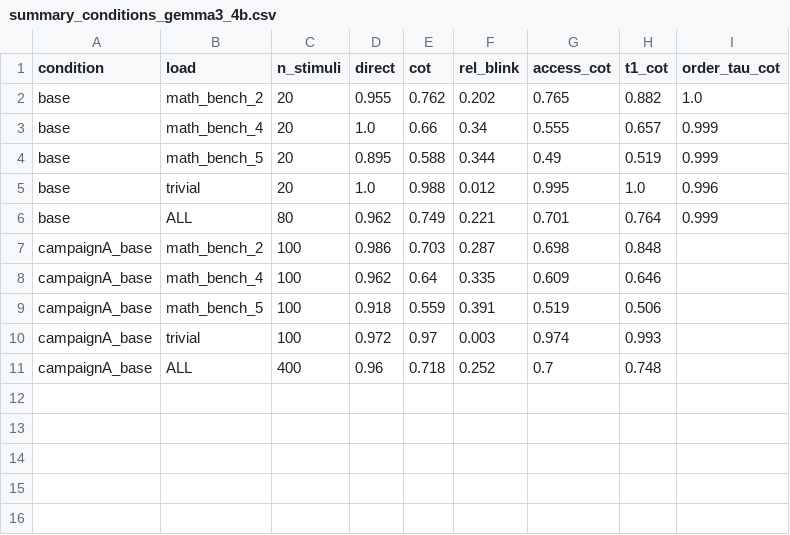
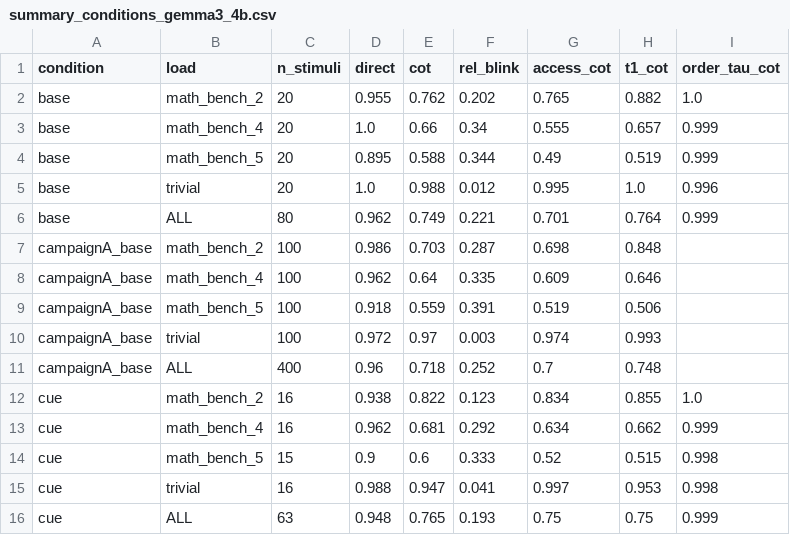
Before and after one commit to ThoHardy/LLM_Blink, a CSV file: results/summary_conditions_gemma3_4b.csv, drawn as a sheet; the diff names each change by its address in the sheet, - before the commit and + after, or states it on an @@ line.

```diff
--- a/results/summary_conditions_gemma3_4b.csv
+++ b/results/summary_conditions_gemma3_4b.csv
+row 12: cue | math_bench_2 | 16 | 0.938 | 0.822 | 0.123 | 0.834 | 0.855 | 1.0
+row 13: cue | math_bench_4 | 16 | 0.962 | 0.681 | 0.292 | 0.634 | 0.662 | 0.999
+row 14: cue | math_bench_5 | 15 | 0.9 | 0.6 | 0.333 | 0.52 | 0.515 | 0.998
+row 15: cue | trivial | 16 | 0.988 | 0.947 | 0.041 | 0.997 | 0.953 | 0.998
+row 16: cue | ALL | 63 | 0.948 | 0.765 | 0.193 | 0.75 | 0.75 | 0.999
```
Also changed, not shown: 4 other files.
